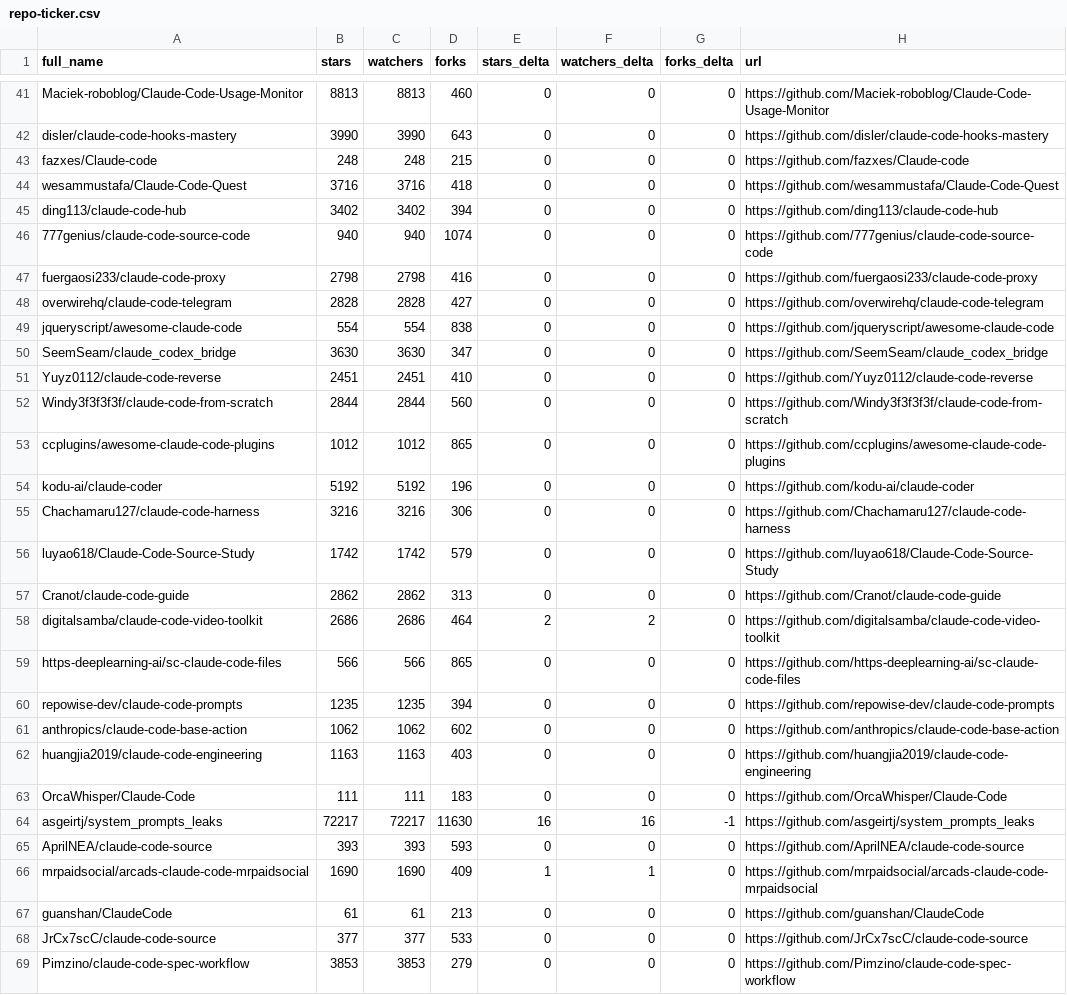
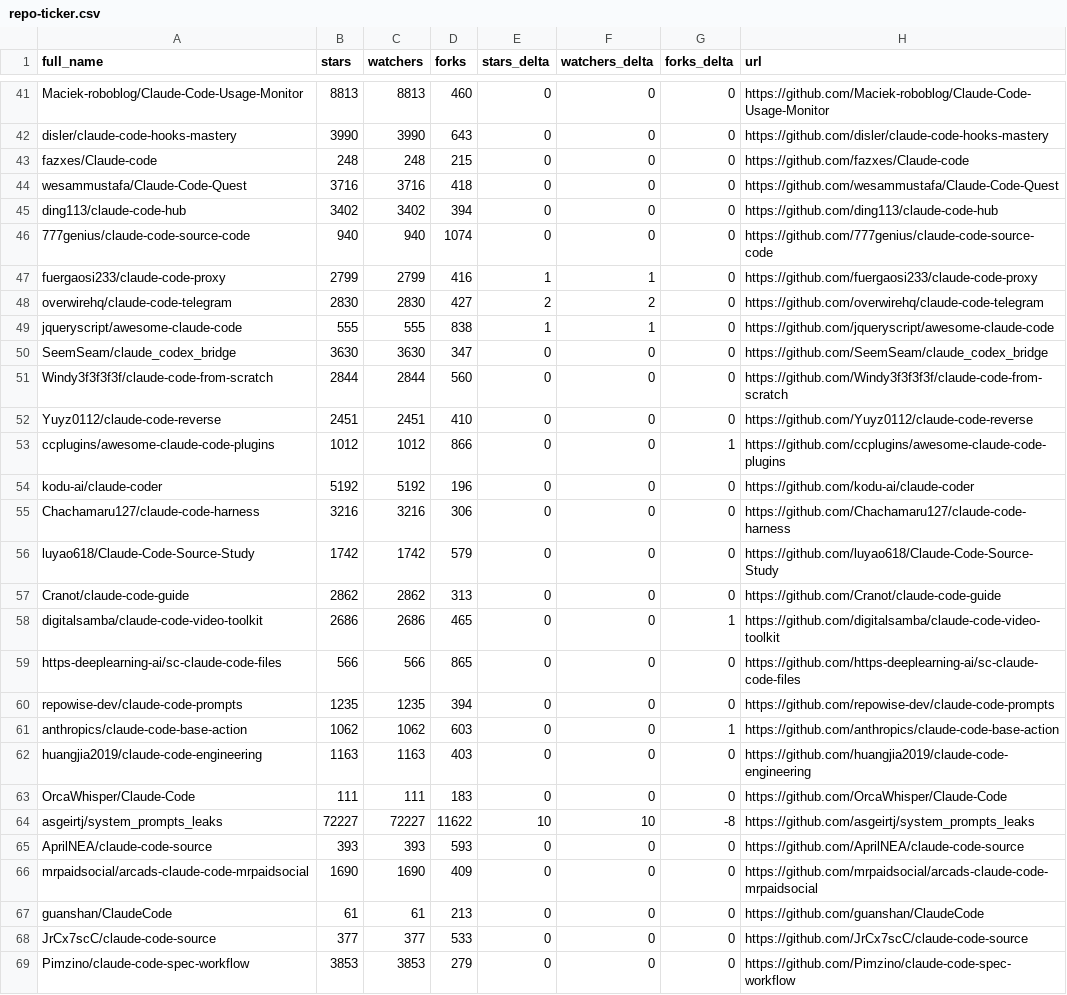
Before and after one commit to regodazr/awesome-claude-code, a CSV file: data/repo-ticker.csv, drawn as a sheet; only a part is shown, gaps mark what is left out; the diff covers the shown part only.

```diff
--- a/data/repo-ticker.csv
+++ b/data/repo-ticker.csv
@@ -46,9 +46,9 @@ ding113/claude-code-hub,3402,3402,394,0,0,0,https://github.com/ding113/claude-co
 777genius/claude-code-source-code,940,940,1074,0,0,0,https://github.com/777genius/claude-code-source-code
-fuergaosi233/claude-code-proxy,2798,2798,416,0,0,0,https://github.com/fuergaosi233/claude-code-proxy
-overwirehq/claude-code-telegram,2828,2828,427,0,0,0,https://github.com/overwirehq/claude-code-telegram
-jqueryscript/awesome-claude-code,554,554,838,0,0,0,https://github.com/jqueryscript/awesome-claude-code
+fuergaosi233/claude-code-proxy,2799,2799,416,1,1,0,https://github.com/fuergaosi233/claude-code-proxy
+overwirehq/claude-code-telegram,2830,2830,427,2,2,0,https://github.com/overwirehq/claude-code-telegram
+jqueryscript/awesome-claude-code,555,555,838,1,1,0,https://github.com/jqueryscript/awesome-claude-code
 SeemSeam/claude_codex_bridge,3630,3630,347,0,0,0,https://github.com/SeemSeam/claude_codex_bridge
+Windy3f3f3f3f/claude-code-from-scratch,2844,2844,560,0,0,0,https://github.com/Windy3f3f3f3f/claude-code-from-scratch
 Yuyz0112/claude-code-reverse,2451,2451,410,0,0,0,https://github.com/Yuyz0112/claude-code-reverse
-Windy3f3f3f3f/claude-code-from-scratch,2844,2844,560,0,0,0,https://github.com/Windy3f3f3f3f/claude-code-from-scratch
-ccplugins/awesome-claude-code-plugins,1012,1012,865,0,0,0,https://github.com/ccplugins/awesome-claude-code-plugins
+ccplugins/awesome-claude-code-plugins,1012,1012,866,0,0,1,https://github.com/ccplugins/awesome-claude-code-plugins
 kodu-ai/claude-coder,5192,5192,196,0,0,0,https://github.com/kodu-ai/claude-coder
@@ -57,11 +57,11 @@ luyao618/Claude-Code-Source-Study,1742,1742,579,0,0,0,https://github.com/luyao61
 Cranot/claude-code-guide,2862,2862,313,0,0,0,https://github.com/Cranot/claude-code-guide
-digitalsamba/claude-code-video-toolkit,2686,2686,464,2,2,0,https://github.com/digitalsamba/claude-code-video-toolkit
+digitalsamba/claude-code-video-toolkit,2686,2686,465,0,0,1,https://github.com/digitalsamba/claude-code-video-toolkit
 https-deeplearning-ai/sc-claude-code-files,566,566,865,0,0,0,https://github.com/https-deeplearning-ai/sc-claude-code-files
 repowise-dev/claude-code-prompts,1235,1235,394,0,0,0,https://github.com/repowise-dev/claude-code-prompts
-anthropics/claude-code-base-action,1062,1062,602,0,0,0,https://github.com/anthropics/claude-code-base-action
+anthropics/claude-code-base-action,1062,1062,603,0,0,1,https://github.com/anthropics/claude-code-base-action
 huangjia2019/claude-code-engineering,1163,1163,403,0,0,0,https://github.com/huangjia2019/claude-code-engineering
 OrcaWhisper/Claude-Code,111,111,183,0,0,0,https://github.com/OrcaWhisper/Claude-Code
-asgeirtj/system_prompts_leaks,72217,72217,11630,16,16,-1,https://github.com/asgeirtj/system_prompts_leaks
+asgeirtj/system_prompts_leaks,72227,72227,11622,10,10,-8,https://github.com/asgeirtj/system_prompts_leaks
 AprilNEA/claude-code-source,393,393,593,0,0,0,https://github.com/AprilNEA/claude-code-source
-mrpaidsocial/arcads-claude-code-mrpaidsocial,1690,1690,409,1,1,0,https://github.com/mrpaidsocial/arcads-claude-code-mrpaidsocial
+mrpaidsocial/arcads-claude-code-mrpaidsocial,1690,1690,409,0,0,0,https://github.com/mrpaidsocial/arcads-claude-code-mrpaidsocial
 guanshan/ClaudeCode,61,61,213,0,0,0,https://github.com/guanshan/ClaudeCode
```
Also changed, not shown: 1 added row, 1 removed row, 1 moved row and 101 edited cells elsewhere in this file, 2 other files.
